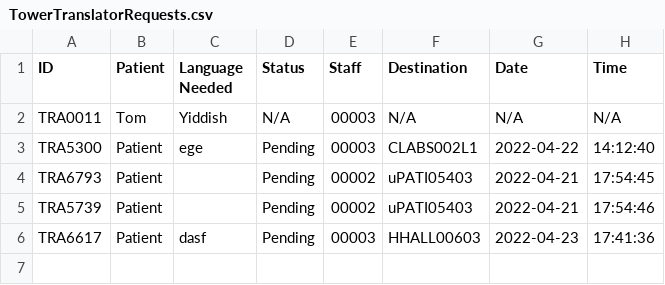
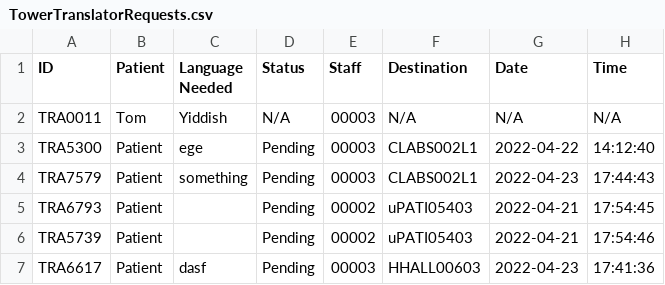
Before and after one commit to CS3733-D22-Team-U/CS3733-D22-Team-U-Final-Iteration, a CSV file: csvTables/TowerTranslatorRequests.csv, drawn as a sheet.

```diff
--- a/csvTables/TowerTranslatorRequests.csv
+++ b/csvTables/TowerTranslatorRequests.csv
@@ -3,2 +3,3 @@ TRA0011,Tom,Yiddish,N/A,00003,N/A,N/A,N/A
 TRA5300,Patient,ege,Pending,00003,CLABS002L1,2022-04-22,14:12:40
+TRA7579,Patient,something,Pending,00003,CLABS002L1,2022-04-23,17:44:43
 TRA6793,Patient,,Pending,00002,uPATI05403,2022-04-21,17:54:45
```
Also changed, not shown: csvTables/TowerMealRequests.csv, 2 other files.
